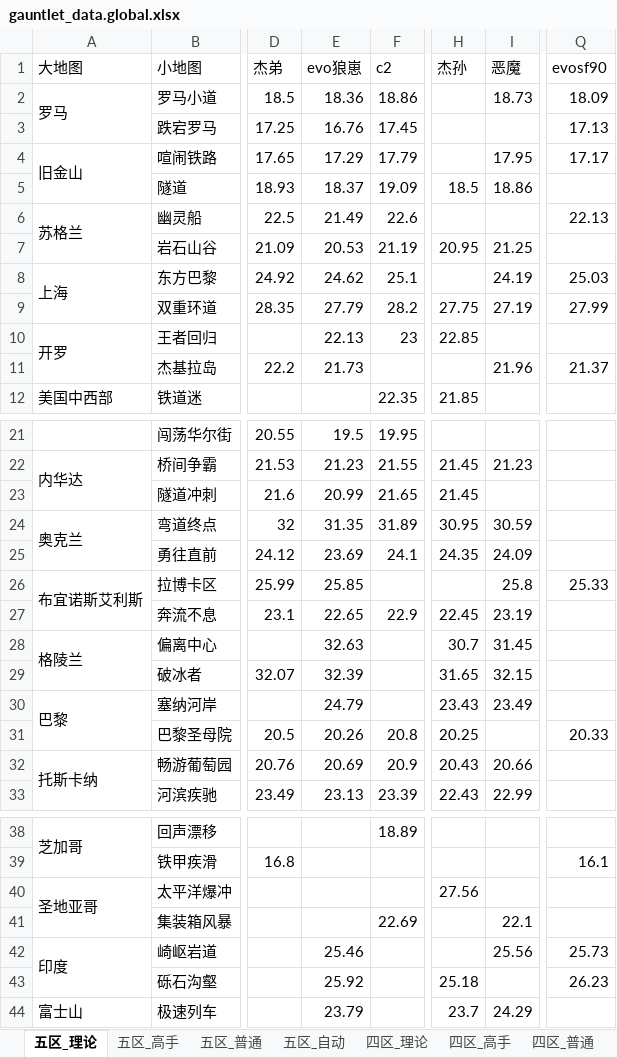
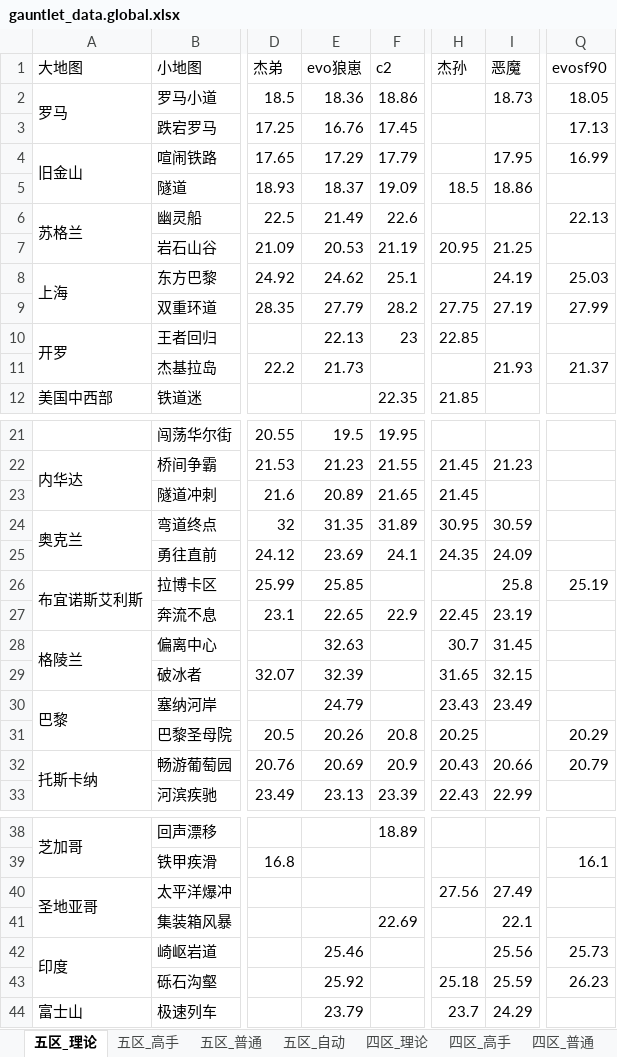
Before and after one commit to Testiphi/MutualExclusionAllocator, an Excel workbook: gauntlet_data.global.xlsx, sheet 五区_理论, drawn as a sheet; only a part is shown, gaps mark what is left out; values as stored, in another font and other column widths than the file's, no cell formats; the diff names each change by its address in the sheet, - before the commit and + after, or states it on an @@ line.

```diff
--- a/gauntlet_data.global.xlsx (sheet 五区_理论)
+++ b/gauntlet_data.global.xlsx (sheet 五区_理论)
-Q2 (evosf90): 18.09
+Q2 (evosf90): 18.05
-Q4 (evosf90): 17.17
+Q4 (evosf90): 16.99
-I11 (恶魔): 21.96
+I11 (恶魔): 21.93
-E23 (evo狼崽): 20.99
+E23 (evo狼崽): 20.89
-Q26 (evosf90): 25.33
+Q26 (evosf90): 25.19
-Q31 (evosf90): 20.33
+Q31 (evosf90): 20.29
-Q32 (evosf90): (empty)
+Q32 (evosf90): 20.79
-I40 (恶魔): (empty)
+I40 (恶魔): 27.49
-I43 (恶魔): (empty)
+I43 (恶魔): 25.59
```
Also changed, not shown: sheet 五区_自动, sheet 四区_自动, sheet 五区_高手, sheet 四区_高手, sheet 五区_普通, sheet 四区_普通, 2 more sheets, cell formats, gauntlet_data.xlsx, gauntlet_data_shared.xlsx, 4 other files.
